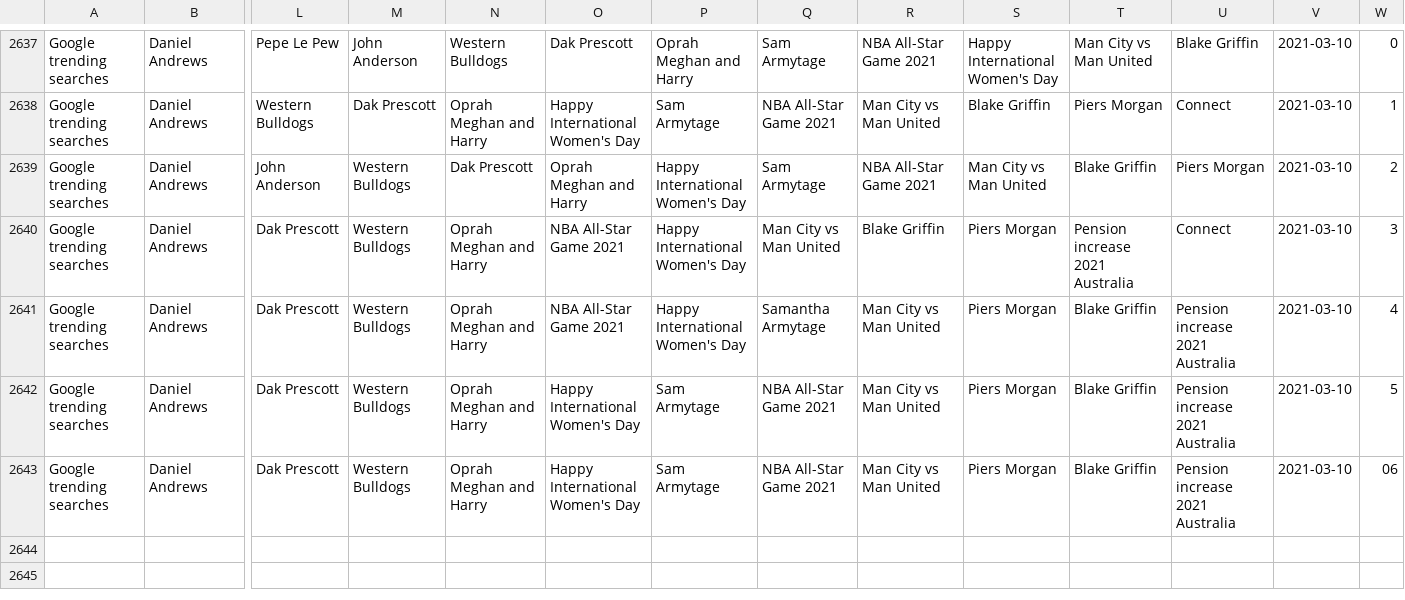
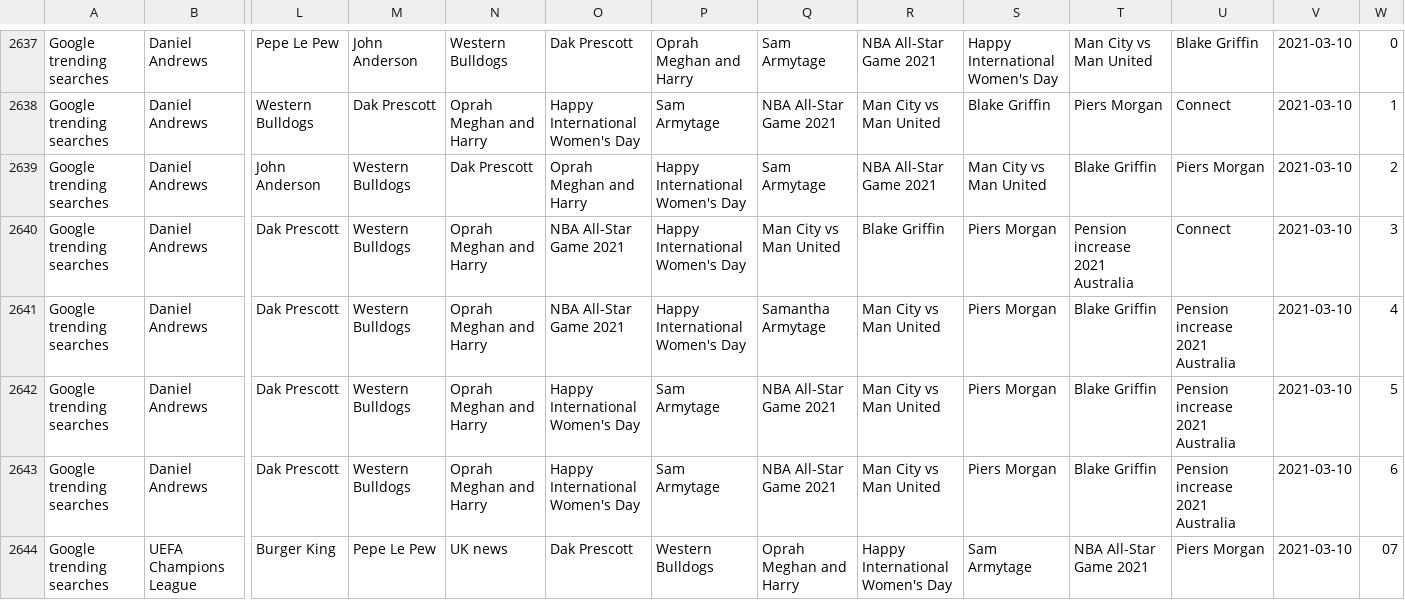
Before and after one commit to joshnicholas/trends, a CSV file: data/Aus_google_trends.csv, drawn as a sheet; only a part is shown, gaps mark what is left out; rows hold the shown columns only; the diff names each change by its address in the sheet, - before the commit and + after, or states it on an @@ line.

Commit message:
Latest data: Tue Mar  9 21:22:06 UTC 2021

```diff
--- a/data/Aus_google_trends.csv
+++ b/data/Aus_google_trends.csv
-W2643: 06
+W2643: 6
+row 2644: Google trending searches | UEFA Champions League | Burger King | Pepe Le Pew | UK news | Dak Prescott | Western Bulldogs | Oprah Meghan and Harry | Happy International Women's Day | Sam Armytage | NBA All-Star Game 2021 | Piers Morgan | 2021-03-10 | 07
```
